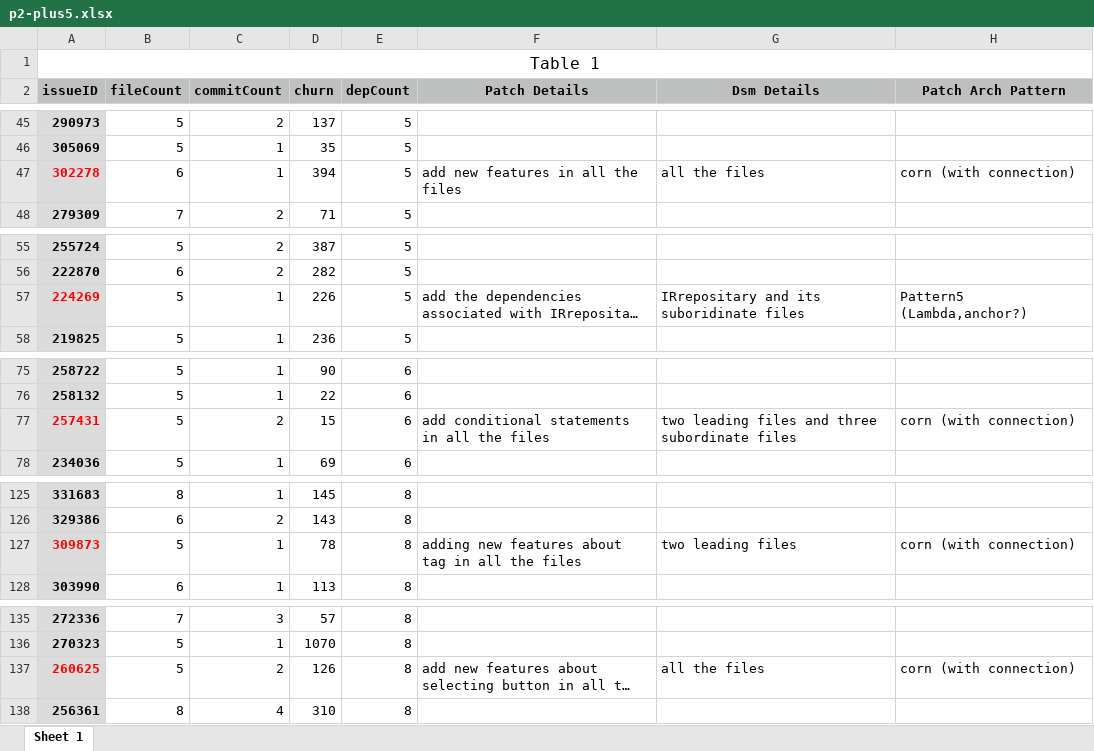
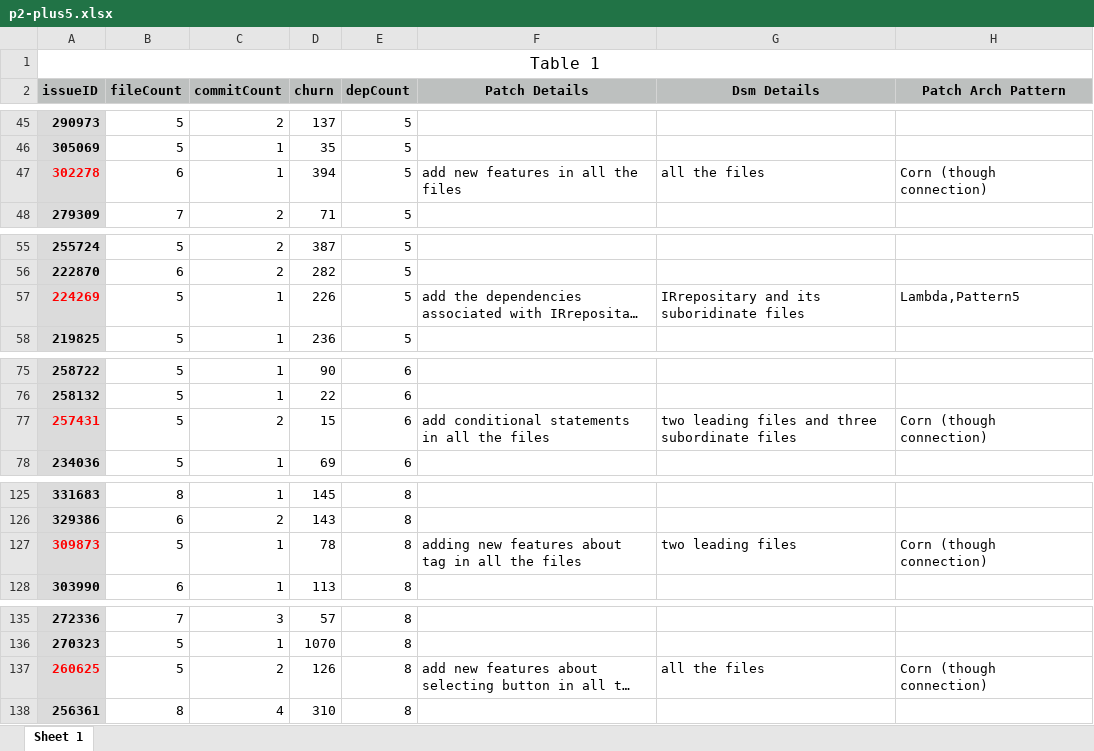
Before and after one commit to qf28/eclipse-plus5, an Excel workbook: p2-plus5.xlsx, sheet Sheet 1, drawn as a sheet; only a part is shown, gaps mark what is left out; long unchanged cells end in …; values as stored, in another font and other column widths than the file's, no borders; the diff covers the shown part only; the diff names each change by its address in the sheet, - before the commit and + after, or states it on an @@ line.

Commit message:
modify the pattern5 and pattern6

```diff
--- a/p2-plus5.xlsx (sheet Sheet 1)
+++ b/p2-plus5.xlsx (sheet Sheet 1)
-H47 (Patch Arch Pattern): corn (with connection)
+H47 (Patch Arch Pattern): Corn (though connection)
-H57 (Patch Arch Pattern): Pattern5 (Lambda,anchor?)
+H57 (Patch Arch Pattern): Lambda,Pattern5
-H77 (Patch Arch Pattern): corn (with connection)
+H77 (Patch Arch Pattern): Corn (though connection)
-H127 (Patch Arch Pattern): corn (with connection)
+H127 (Patch Arch Pattern): Corn (though connection)
-H137 (Patch Arch Pattern): corn (with connection)
+H137 (Patch Arch Pattern): Corn (though connection)
```
Also changed, not shown: 24 edited cells elsewhere in this sheet.
